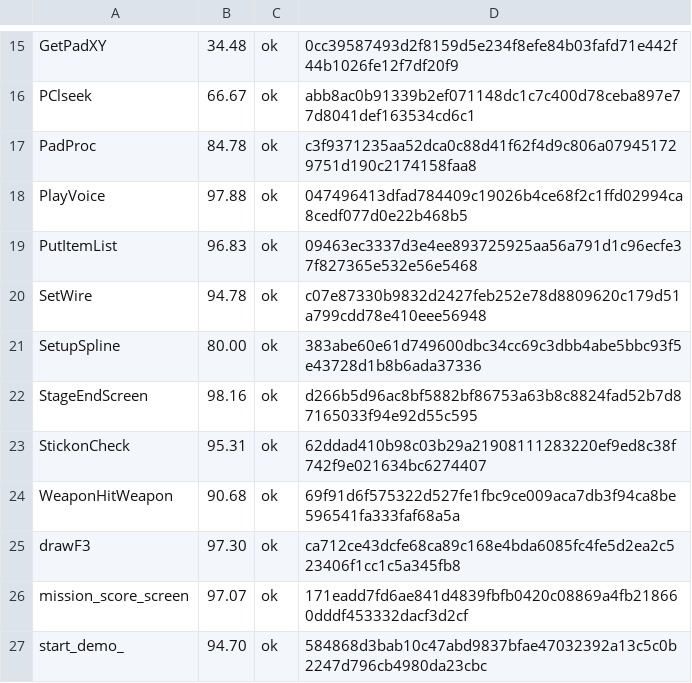
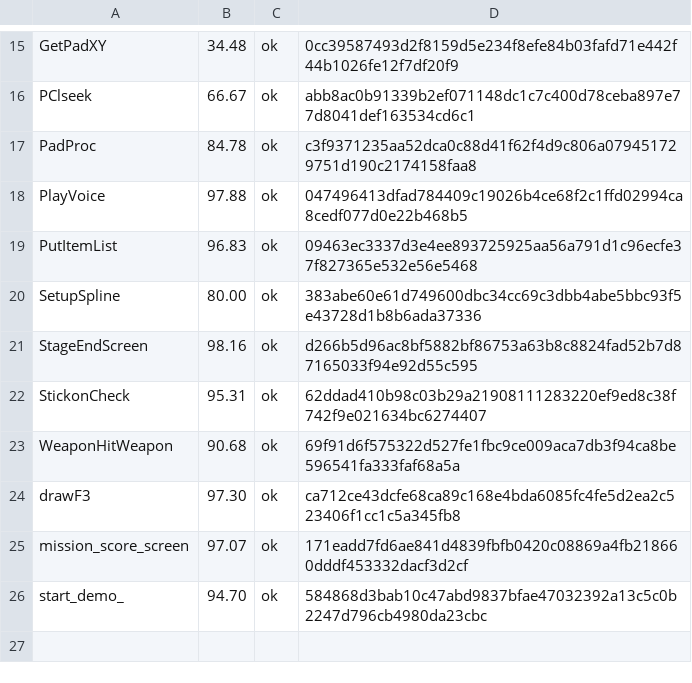
Before and after one commit to pj7778/tenchu-decomp, a TSV file: config/fuzzy.main.exe.tsv, drawn as a sheet; only a part is shown, gaps mark what is left out.

```diff
--- a/config/fuzzy.main.exe.tsv
+++ b/config/fuzzy.main.exe.tsv
@@ -19,3 +19,2 @@ PlayVoice	97.88	ok	047496413dfad784409c19026b4ce68f2c1ffd02994ca8cedf077d0e22b46
 PutItemList	96.83	ok	09463ec3337d3e4ee893725925aa56a791d1c96ecfe37f827365e532e56e5468
-SetWire	94.78	ok	c07e87330b9832d2427feb252e78d8809620c179d51a799cdd78e410eee56948
 SetupSpline	80.00	ok	383abe60e61d749600dbc34cc69c3dbb4abe5bbc93f5e43728d1b8b6ada37336
```
Also changed, not shown: 1 other file.
